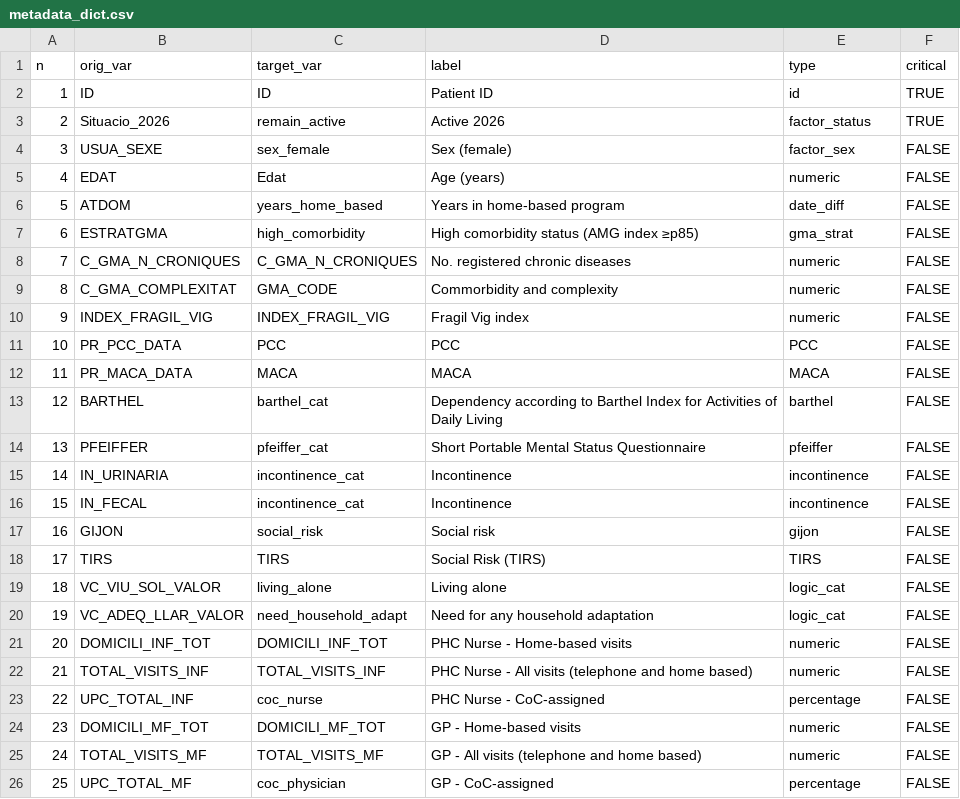
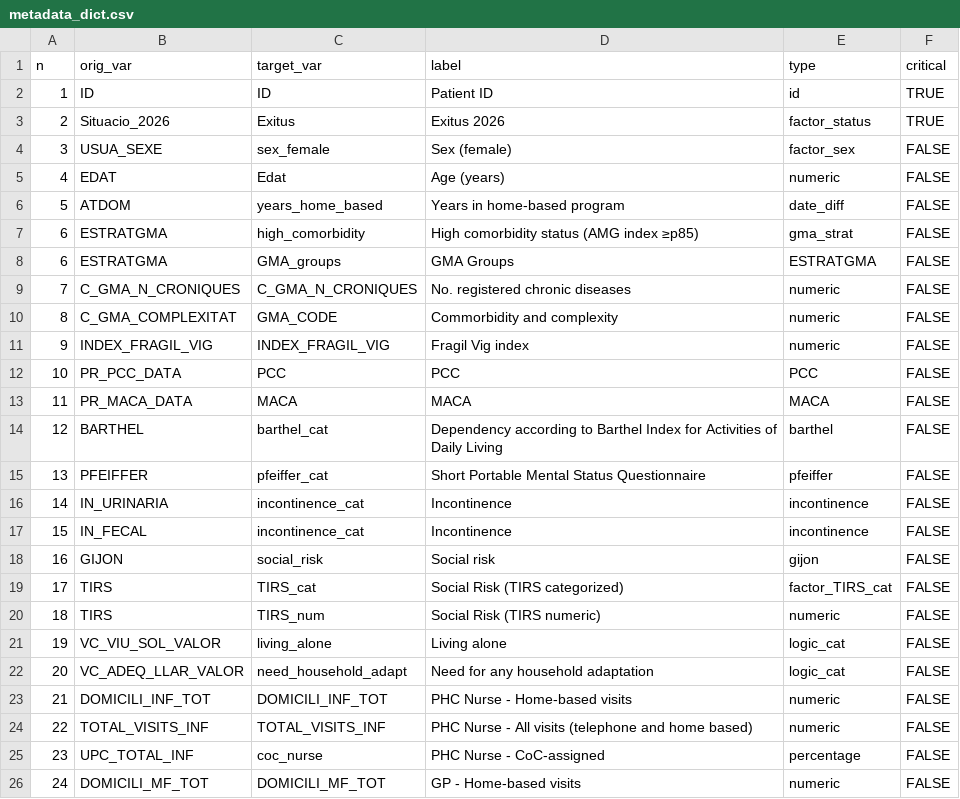
Before and after one commit to fdjaramillo/proyecto_atdom, a CSV file: metadata_dict.csv, drawn as a sheet; only a part is shown; the shorter side is filled out with more unchanged rows; addresses are those after the commit; the diff names each change by its address in the sheet, - before the commit and + after, or states it on an @@ line.

```diff
--- a/metadata_dict.csv
+++ b/metadata_dict.csv
-C3 (target_var): remain_active
+C3 (target_var): Exitus
-D3 (label): Active 2026
+D3 (label): Exitus 2026
+row 8: 6 | ESTRATGMA | GMA_groups | GMA Groups | ESTRATGMA | FALSE
-C19 (target_var): TIRS
+C19 (target_var): TIRS_cat
-D19 (label): Social Risk (TIRS)
+D19 (label): Social Risk (TIRS categorized)
-E19 (type): TIRS
+E19 (type): factor_TIRS_cat
+row 20: 18 | TIRS | TIRS_num | Social Risk (TIRS numeric) | numeric | FALSE
@@ column A (n) renumbered from row 21 down @@
```
Also changed, not shown: 2 other files.
